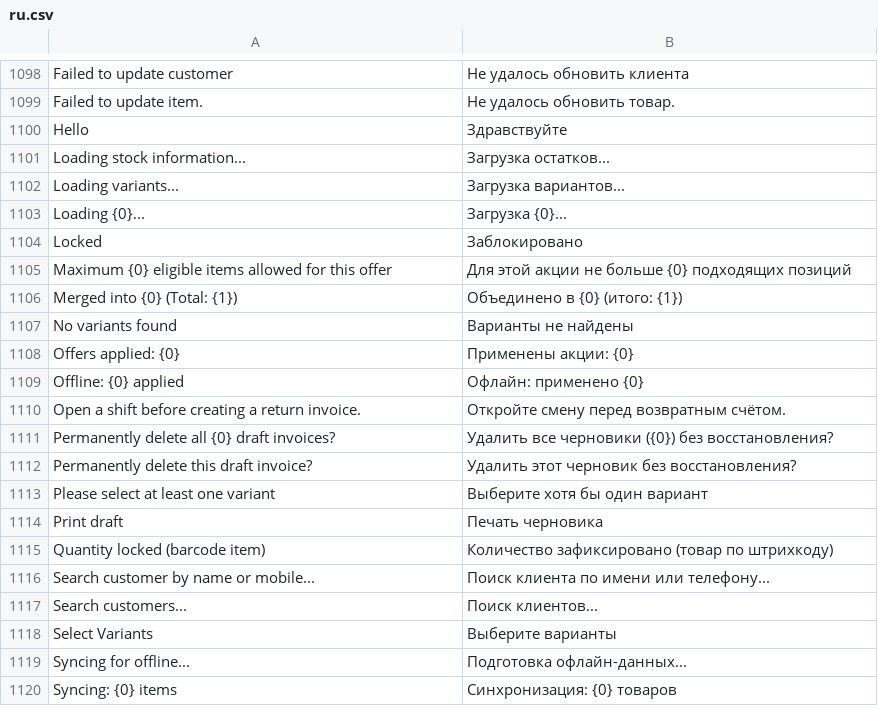
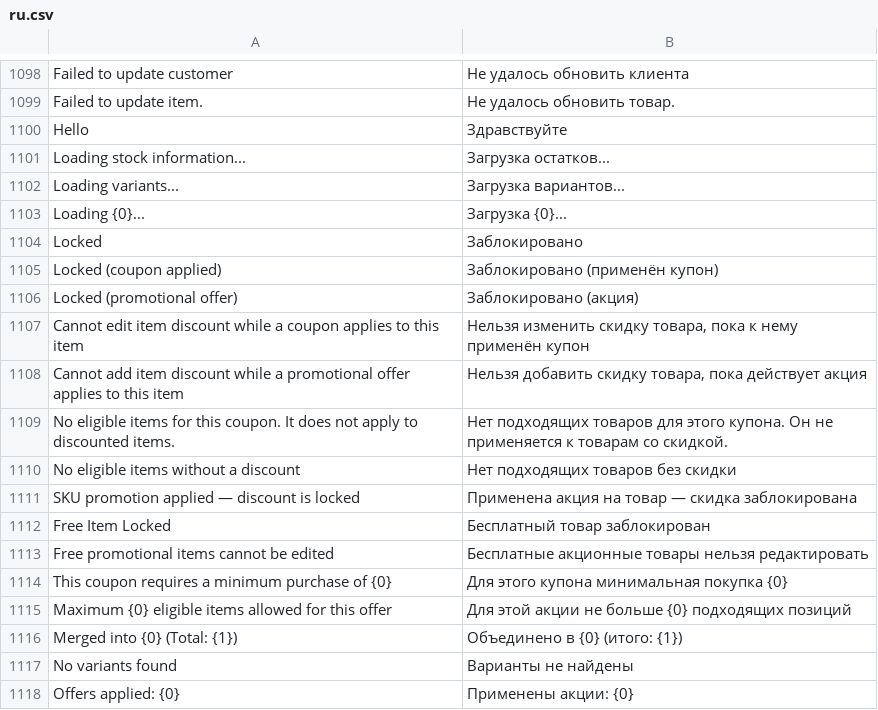
Before and after one commit to evghenin/POSNext, a CSV file: pos_next/translations/ru.csv, drawn as a sheet; only a part is shown, gaps mark what is left out; the shorter side is filled out with more unchanged rows.

```diff
--- a/pos_next/translations/ru.csv
+++ b/pos_next/translations/ru.csv
@@ -1104,2 +1104,12 @@
 "Locked","Заблокировано",""
+"Locked (coupon applied)","Заблокировано (применён купон)",""
+"Locked (promotional offer)","Заблокировано (акция)",""
+"Cannot edit item discount while a coupon applies to this item","Нельзя изменить скидку товара, пока к нему применён купон",""
+"Cannot add item discount while a promotional offer applies to this item","Нельзя добавить скидку товара, пока действует акция",""
+"No eligible items for this coupon. It does not apply to discounted items.","Нет подходящих товаров для этого купона. Он не применяется к товарам со скидкой.",""
+"No eligible items without a discount","Нет подходящих товаров без скидки",""
+"SKU promotion applied — discount is locked","Применена акция на товар — скидка заблокирована",""
+"Free Item Locked","Бесплатный товар заблокирован",""
+"Free promotional items cannot be edited","Бесплатные акционные товары нельзя редактировать",""
+"This coupon requires a minimum purchase of {0}","Для этого купона минимальная покупка {0}",""
 "Maximum {0} eligible items allowed for this offer","Для этой акции не больше {0} подходящих позиций",""
```
Also changed, not shown: 4 other files.
